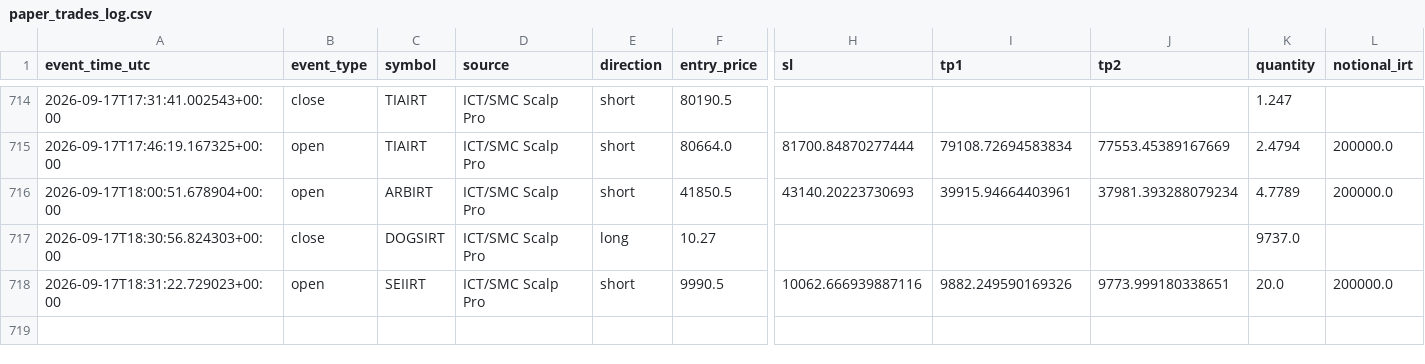
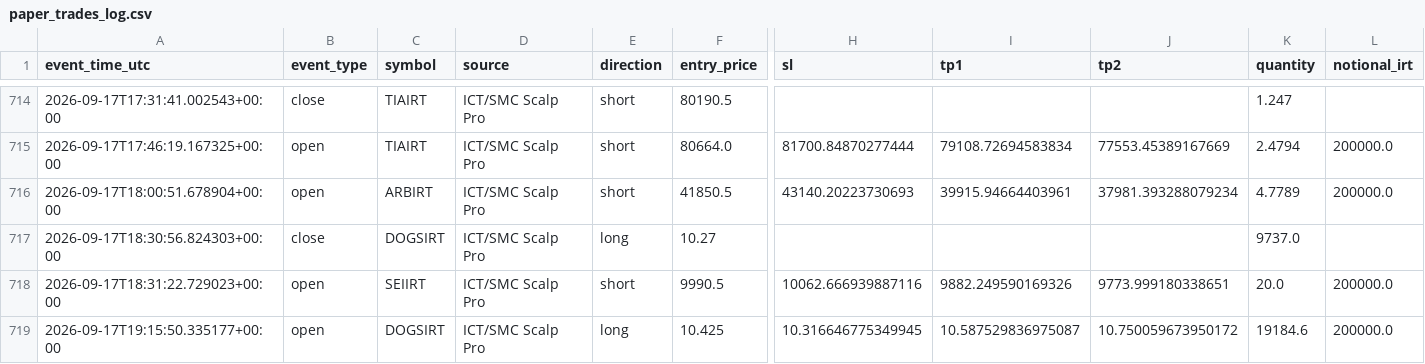
Before and after one commit to amirtorofi-sketch/abdeal-live-trading, a CSV file: bot1_live/paper_trades_log.csv, drawn as a sheet; only a part is shown, gaps mark what is left out; rows hold the shown columns only; the diff names each change by its address in the sheet, - before the commit and + after, or states it on an @@ line.

Commit message:
update bot1 state/paper log [skip ci]

```diff
--- a/bot1_live/paper_trades_log.csv
+++ b/bot1_live/paper_trades_log.csv
+row 719: 2026-09-17T19:15:50.335177+00:00 | open | DOGSIRT | ICT/SMC Scalp Pro | long | 10.425 | 10.316646775349945 | 10.587529836975087 | 10.750059673950172 | 19184.6 | 200000.0
```
Also changed, not shown: 1 other file.
